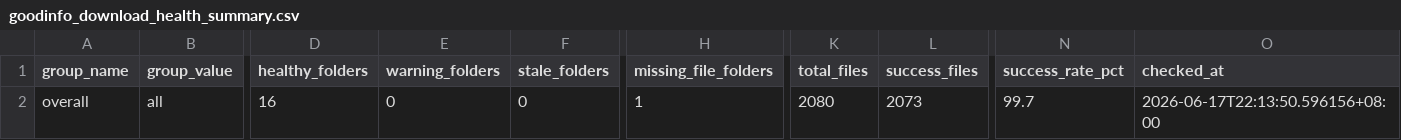
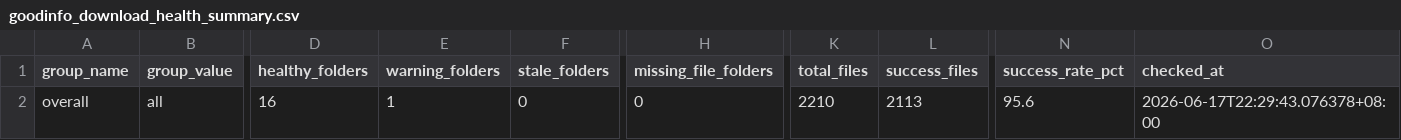
Before and after one commit to wenchiehlee-investment/Python-Actions.GoodInfo, a CSV file: data/upstream/goodinfo_download_health_summary.csv, drawn as a sheet; only a part is shown, gaps mark what is left out; the diff names each change by its address in the sheet, - before the commit and + after, or states it on an @@ line.

```diff
--- a/data/upstream/goodinfo_download_health_summary.csv
+++ b/data/upstream/goodinfo_download_health_summary.csv
-E2 (warning_folders): 0
+E2 (warning_folders): 1
-H2 (missing_file_folders): 1
+H2 (missing_file_folders): 0
-K2 (total_files): 2080
+K2 (total_files): 2210
-L2 (success_files): 2073
+L2 (success_files): 2113
-N2 (success_rate_pct): 99.7
+N2 (success_rate_pct): 95.6
-O2 (checked_at): 2026-06-17T22:13:50.596156+08:00
+O2 (checked_at): 2026-06-17T22:29:43.076378+08:00
```
Also changed, not shown: data/upstream/goodinfo_download_health.csv.
